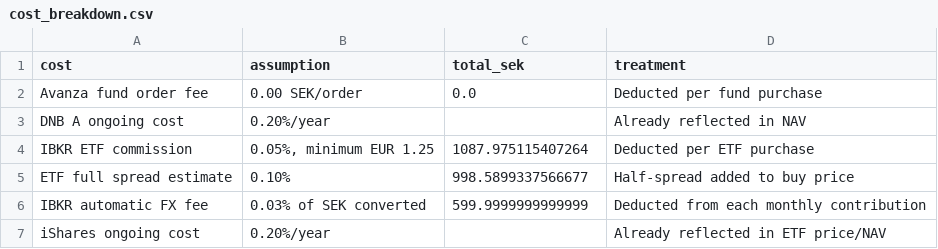
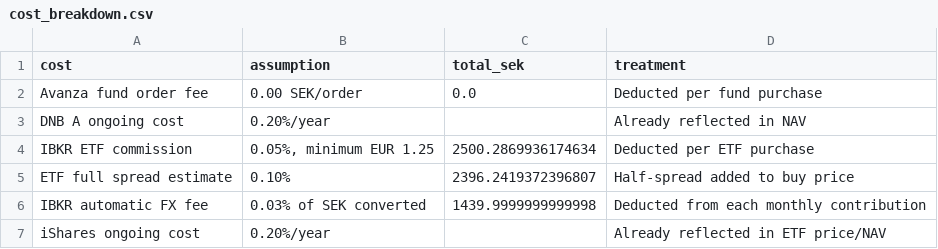
Before and after one commit to Davide-Zamboni/Swedish-Brokers-Comparison, a CSV file: data/cost_breakdown.csv, drawn as a sheet.

```diff
--- a/data/cost_breakdown.csv
+++ b/data/cost_breakdown.csv
@@ -3,5 +3,5 @@ Avanza fund order fee,0.00 SEK/order,0.0,Deducted per fund purchase
 DNB A ongoing cost,0.20%/year,,Already reflected in NAV
-IBKR ETF commission,"0.05%, minimum EUR 1.25",1087.975115407264,Deducted per ETF purchase
-ETF full spread estimate,0.10%,998.5899337566677,Half-spread added to buy price
-IBKR automatic FX fee,0.03% of SEK converted,599.9999999999999,Deducted from each monthly contribution
+IBKR ETF commission,"0.05%, minimum EUR 1.25",2500.2869936174634,Deducted per ETF purchase
+ETF full spread estimate,0.10%,2396.2419372396807,Half-spread added to buy price
+IBKR automatic FX fee,0.03% of SEK converted,1439.9999999999998,Deducted from each monthly contribution
 iShares ongoing cost,0.20%/year,,Already reflected in ETF price/NAV
```
Also changed, not shown: data/monthly_investment_results.csv, data/six_month_progression.csv, 13 other files.
